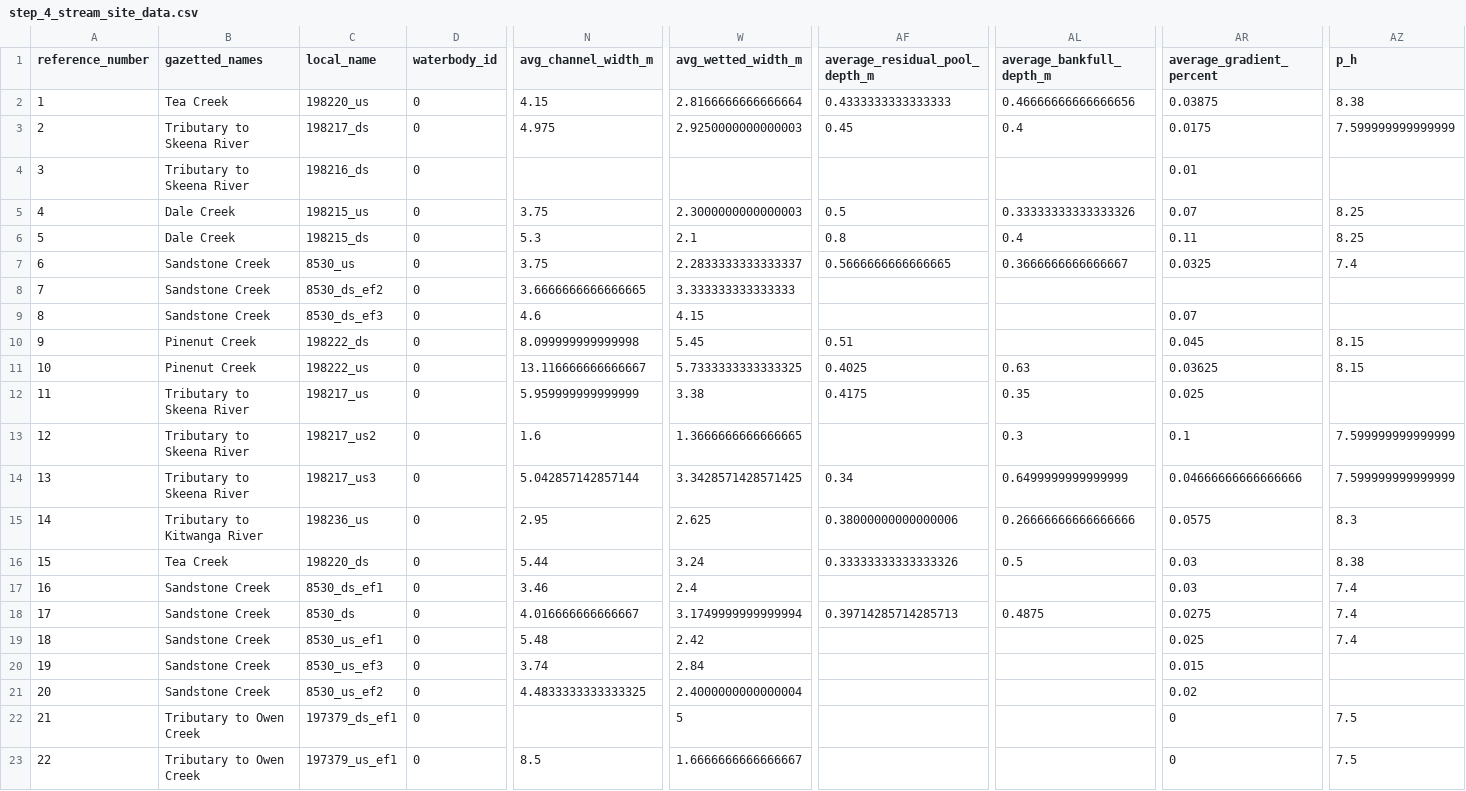
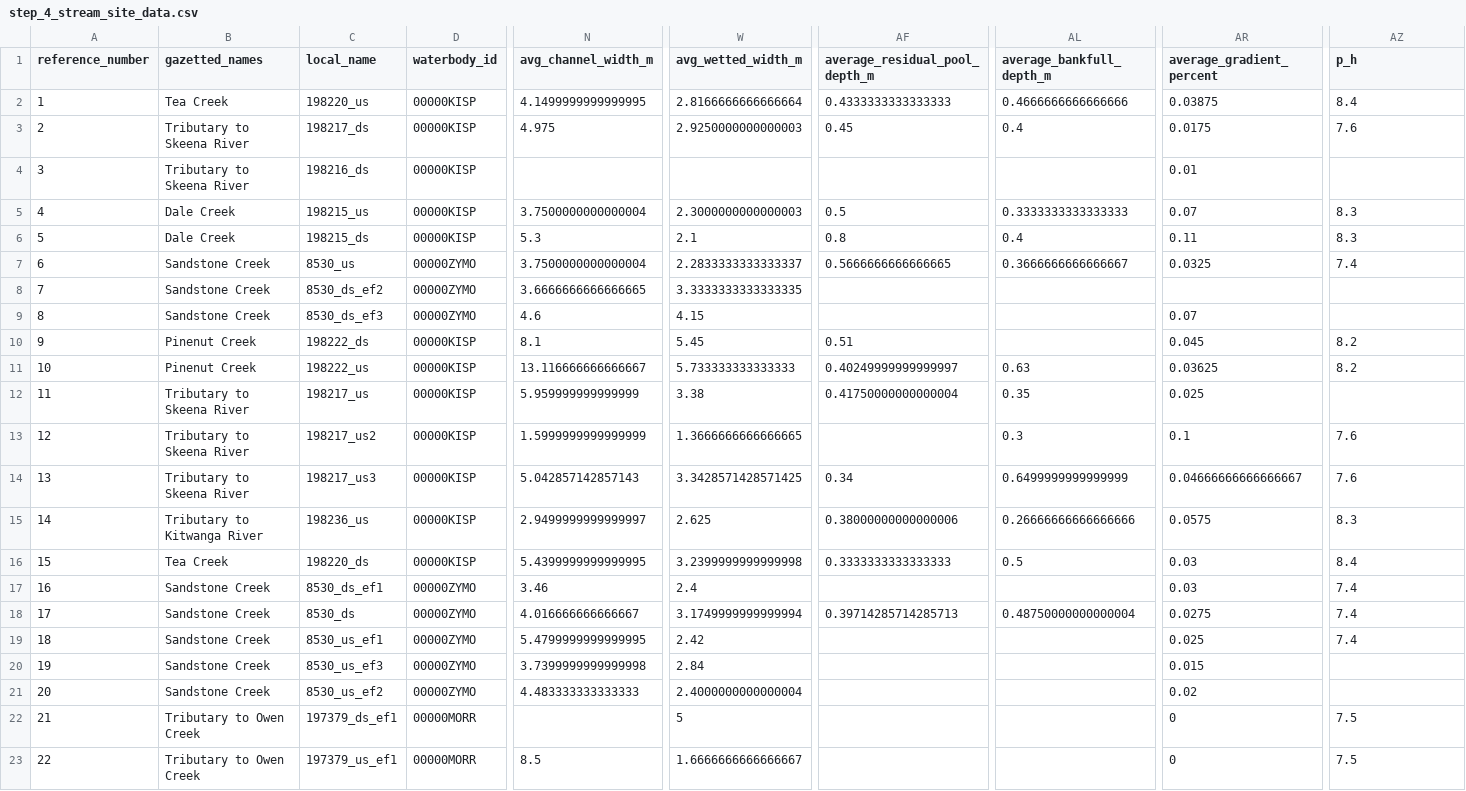
Before and after one commit to NewGraphEnvironment/fish_passage_skeena_2022_reporting, a CSV file: data/backup/step_4_stream_site_data.csv, drawn as a sheet; only a part is shown, gaps mark what is left out; the diff covers the shown part only; the diff names each change by its address in the sheet, - before the commit and + after, or states it on an @@ line.

Commit message:
added watershed ids, before removing features

```diff
--- a/data/backup/step_4_stream_site_data.csv
+++ b/data/backup/step_4_stream_site_data.csv
-D2:D6 (waterbody_id): 0
+D2:D6 (waterbody_id): 00000KISP
-N2 (avg_channel_width_m): 4.15
+N2 (avg_channel_width_m): 4.1499999999999995
-AL2 (average_bankfull_depth_m): 0.46666666666666656
+AL2 (average_bankfull_depth_m): 0.4666666666666666
-AZ2 (p_h): 8.38
+AZ2 (p_h): 8.4
-AZ3 (p_h): 7.599999999999999
+AZ3 (p_h): 7.6
-N5 (avg_channel_width_m): 3.75
+N5 (avg_channel_width_m): 3.7500000000000004
-AL5 (average_bankfull_depth_m): 0.33333333333333326
+AL5 (average_bankfull_depth_m): 0.3333333333333333
-AZ5:AZ6 (p_h): 8.25
+AZ5:AZ6 (p_h): 8.3
-D7:D9 (waterbody_id): 0
+D7:D9 (waterbody_id): 00000ZYMO
-N7 (avg_channel_width_m): 3.75
+N7 (avg_channel_width_m): 3.7500000000000004
-W8 (avg_wetted_width_m): 3.333333333333333
+W8 (avg_wetted_width_m): 3.3333333333333335
-D10:D16 (waterbody_id): 0
+D10:D16 (waterbody_id): 00000KISP
-N10 (avg_channel_width_m): 8.099999999999998
+N10 (avg_channel_width_m): 8.1
-AZ10:AZ11 (p_h): 8.15
+AZ10:AZ11 (p_h): 8.2
-W11 (avg_wetted_width_m): 5.7333333333333325
+W11 (avg_wetted_width_m): 5.733333333333333
-AF11 (average_residual_pool_depth_m): 0.4025
+AF11 (average_residual_pool_depth_m): 0.40249999999999997
-AF12 (average_residual_pool_depth_m): 0.4175
+AF12 (average_residual_pool_depth_m): 0.41750000000000004
-N13 (avg_channel_width_m): 1.6
+N13 (avg_channel_width_m): 1.5999999999999999
-AZ13:AZ14 (p_h): 7.599999999999999
+AZ13:AZ14 (p_h): 7.6
-N14 (avg_channel_width_m): 5.042857142857144
+N14 (avg_channel_width_m): 5.042857142857143
-AR14 (average_gradient_percent): 0.04666666666666666
+AR14 (average_gradient_percent): 0.04666666666666667
-N15 (avg_channel_width_m): 2.95
+N15 (avg_channel_width_m): 2.9499999999999997
-N16 (avg_channel_width_m): 5.44
+N16 (avg_channel_width_m): 5.4399999999999995
-W16 (avg_wetted_width_m): 3.24
+W16 (avg_wetted_width_m): 3.2399999999999998
-AF16 (average_residual_pool_depth_m): 0.33333333333333326
+AF16 (average_residual_pool_depth_m): 0.3333333333333333
-AZ16 (p_h): 8.38
+AZ16 (p_h): 8.4
-D17:D21 (waterbody_id): 0
+D17:D21 (waterbody_id): 00000ZYMO
-AL18 (average_bankfull_depth_m): 0.4875
+AL18 (average_bankfull_depth_m): 0.48750000000000004
-N19 (avg_channel_width_m): 5.48
+N19 (avg_channel_width_m): 5.4799999999999995
-N20 (avg_channel_width_m): 3.74
+N20 (avg_channel_width_m): 3.7399999999999998
-N21 (avg_channel_width_m): 4.4833333333333325
+N21 (avg_channel_width_m): 4.483333333333333
-D22:D23 (waterbody_id): 0
+D22:D23 (waterbody_id): 00000MORR
```
Also changed, not shown: 30 edited cells elsewhere in this file.
